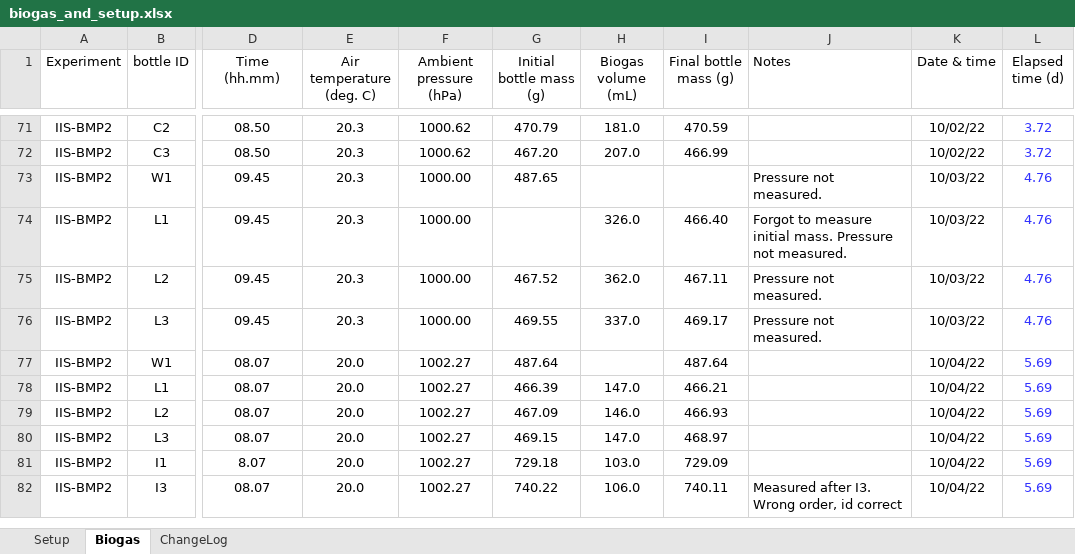
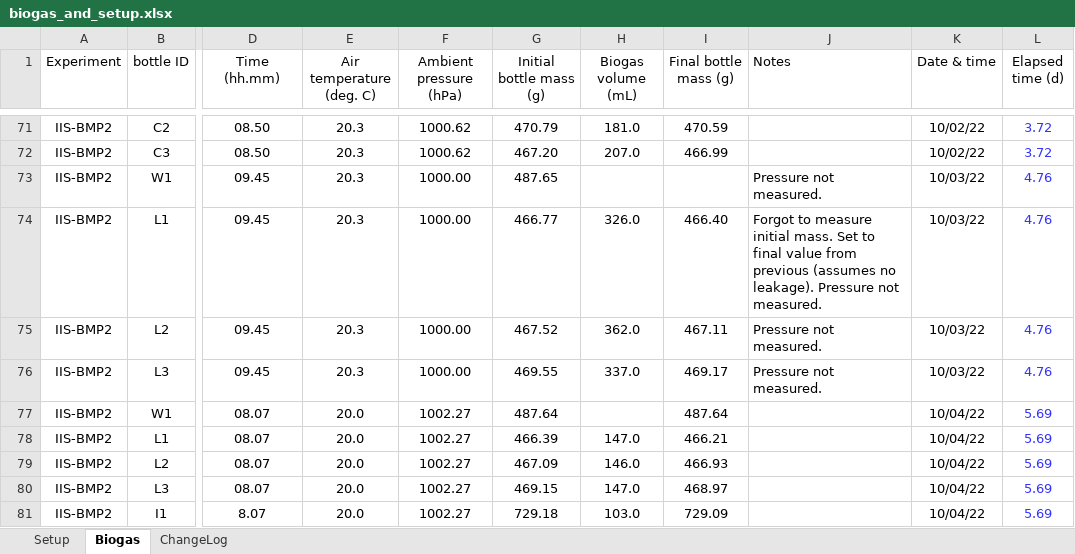
Before and after one commit to sashahafner/GD-BMP_paper_2019, an Excel workbook: experiments/IISBMP2/data/biogas_and_setup.xlsx, sheet Biogas, drawn as a sheet; only a part is shown, gaps mark what is left out; the shorter side is filled out with more unchanged rows; values as stored, in another font and other column widths than the file's, no borders; charts and pictures not drawn; the diff names each change by its address in the sheet, - before the commit and + after, or states it on an @@ line.

Commit message:
Fill in missing mass.init for bottle L1, fixes GD calculations

```diff
--- a/experiments/IISBMP2/data/biogas_and_setup.xlsx (sheet Biogas)
+++ b/experiments/IISBMP2/data/biogas_and_setup.xlsx (sheet Biogas)
-G74 (Initial bottle mass (g)): (empty)
+G74 (Initial bottle mass (g)): 466.77
-J74 (Notes): …initial mass. Pressure not…
+J74 (Notes): …initial mass. Set to final value from previous (assumes no leakage). Pressure not…
```
Also changed, not shown: 22 other files.
